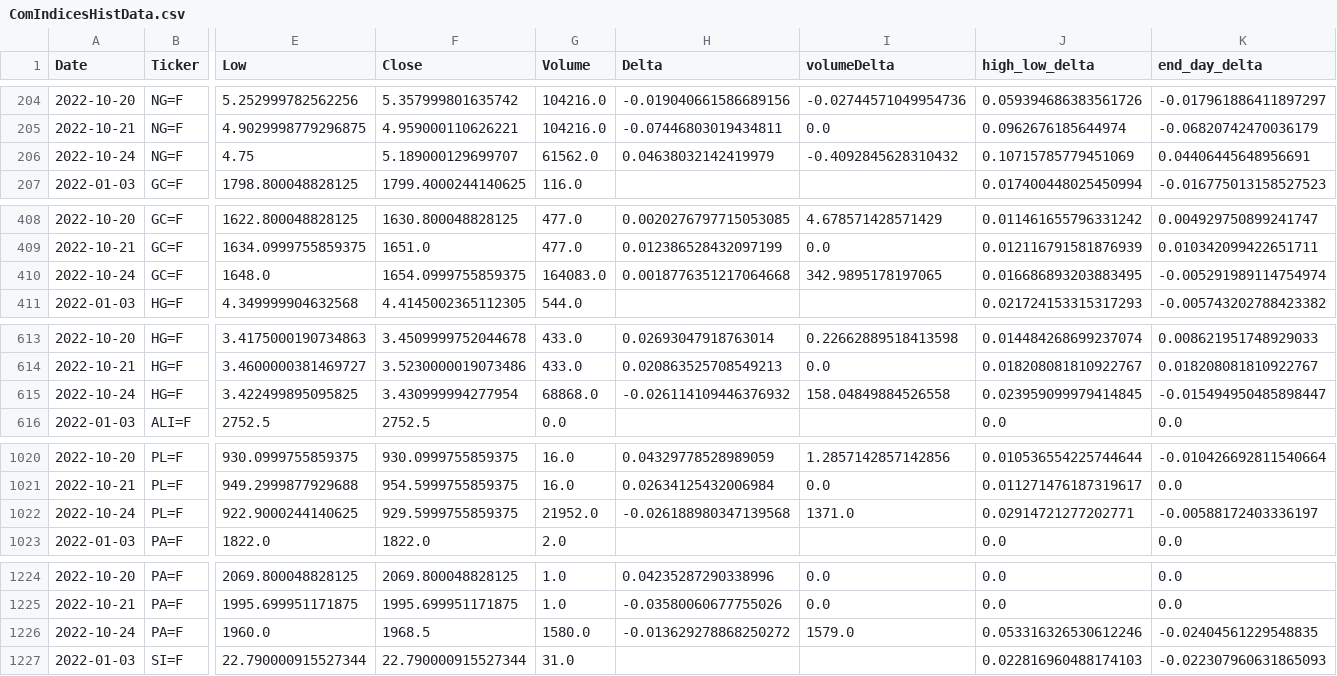
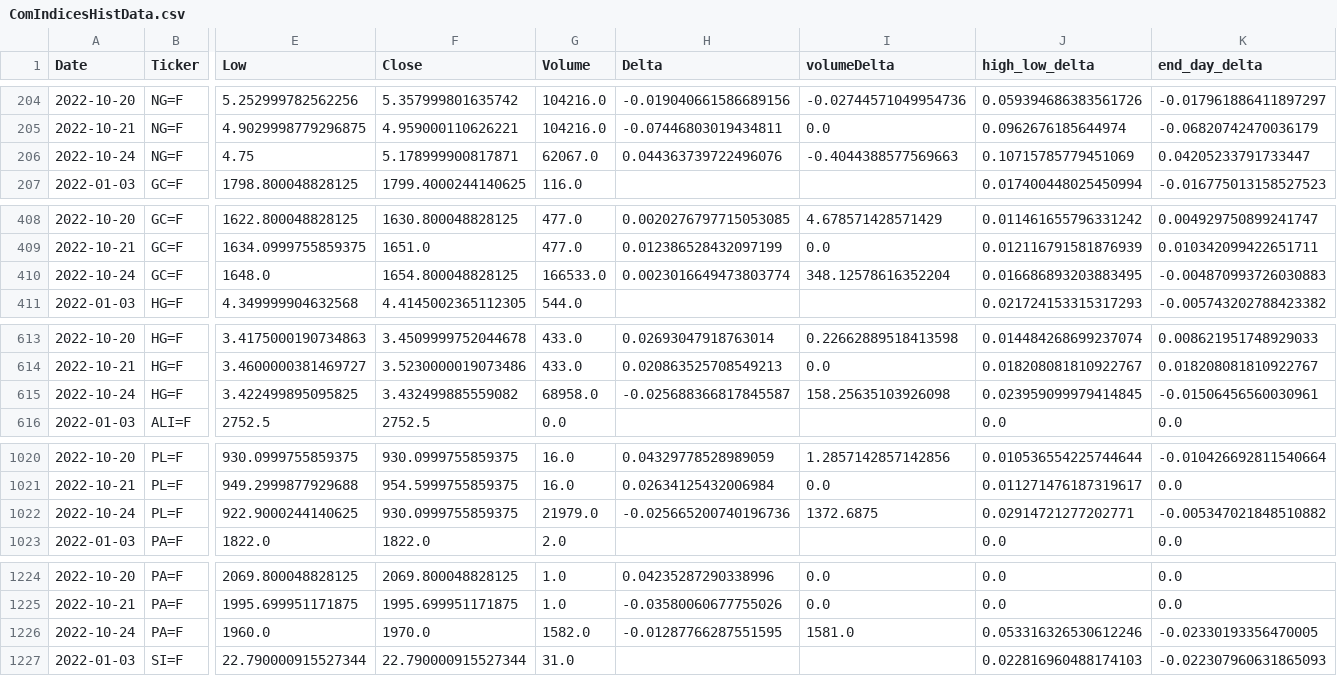
Before and after one commit to aangelsalazarr/SoM-Report, a CSV file: elMercado/data_csv_format/ComIndicesHistData.csv, drawn as a sheet; only a part is shown, gaps mark what is left out; the diff covers the shown part only; the diff names each change by its address in the sheet, - before the commit and + after, or states it on an @@ line.

```diff
--- a/elMercado/data_csv_format/ComIndicesHistData.csv
+++ b/elMercado/data_csv_format/ComIndicesHistData.csv
-F206 (Close): 5.189000129699707
+F206 (Close): 5.178999900817871
-G206 (Volume): 61562.0
+G206 (Volume): 62067.0
-H206 (Delta): 0.04638032142419979
+H206 (Delta): 0.044363739722496076
-I206 (volumeDelta): -0.4092845628310432
+I206 (volumeDelta): -0.4044388577569663
-K206 (end_day_delta): 0.04406445648956691
+K206 (end_day_delta): 0.04205233791733447
-F410 (Close): 1654.0999755859375
+F410 (Close): 1654.800048828125
-G410 (Volume): 164083.0
+G410 (Volume): 166533.0
-H410 (Delta): 0.0018776351217064668
+H410 (Delta): 0.0023016649473803774
-I410 (volumeDelta): 342.9895178197065
+I410 (volumeDelta): 348.12578616352204
-K410 (end_day_delta): -0.005291989114754974
+K410 (end_day_delta): -0.004870993726030883
-F615 (Close): 3.430999994277954
+F615 (Close): 3.432499885559082
-G615 (Volume): 68868.0
+G615 (Volume): 68958.0
-H615 (Delta): -0.026114109446376932
+H615 (Delta): -0.025688366817845587
-I615 (volumeDelta): 158.04849884526558
+I615 (volumeDelta): 158.25635103926098
-K615 (end_day_delta): -0.015494950485898447
+K615 (end_day_delta): -0.01506456560030961
-F1022 (Close): 929.5999755859375
+F1022 (Close): 930.0999755859375
-G1022 (Volume): 21952.0
+G1022 (Volume): 21979.0
-H1022 (Delta): -0.026188980347139568
+H1022 (Delta): -0.025665200740196736
-I1022 (volumeDelta): 1371.0
+I1022 (volumeDelta): 1372.6875
-K1022 (end_day_delta): -0.00588172403336197
+K1022 (end_day_delta): -0.005347021848510882
-F1226 (Close): 1968.5
+F1226 (Close): 1970.0
-G1226 (Volume): 1580.0
+G1226 (Volume): 1582.0
-H1226 (Delta): -0.013629278868250272
+H1226 (Delta): -0.01287766287551595
-I1226 (volumeDelta): 1579.0
+I1226 (volumeDelta): 1581.0
-K1226 (end_day_delta): -0.02404561229548835
+K1226 (end_day_delta): -0.02330193356470005
```
Also changed, not shown: 5 edited cells elsewhere in this file, elMercado/data_csv_format/FXIndicesHistData.csv, elMercado/data_csv_format/equityIndicesHistData.csv, 2 other files.
